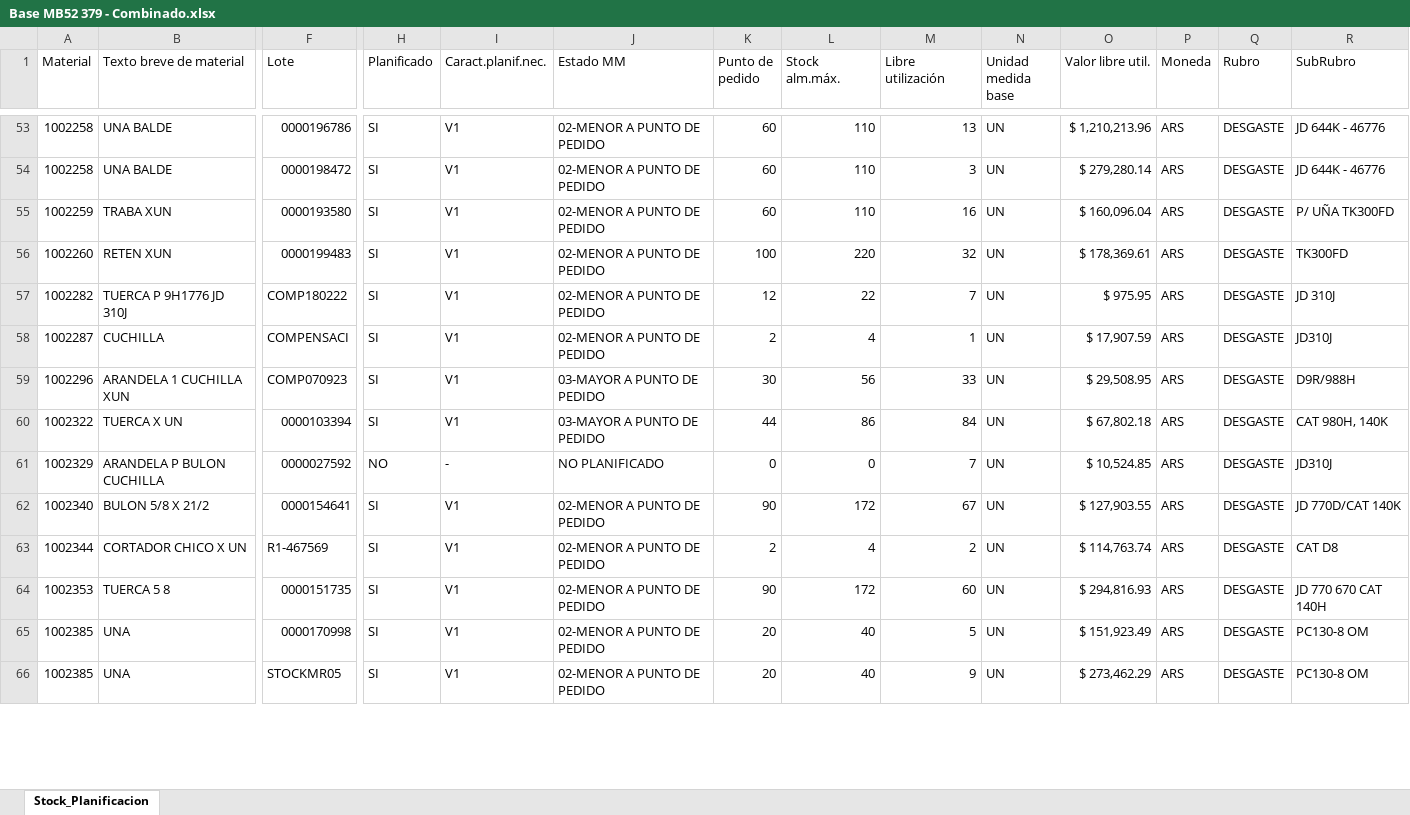
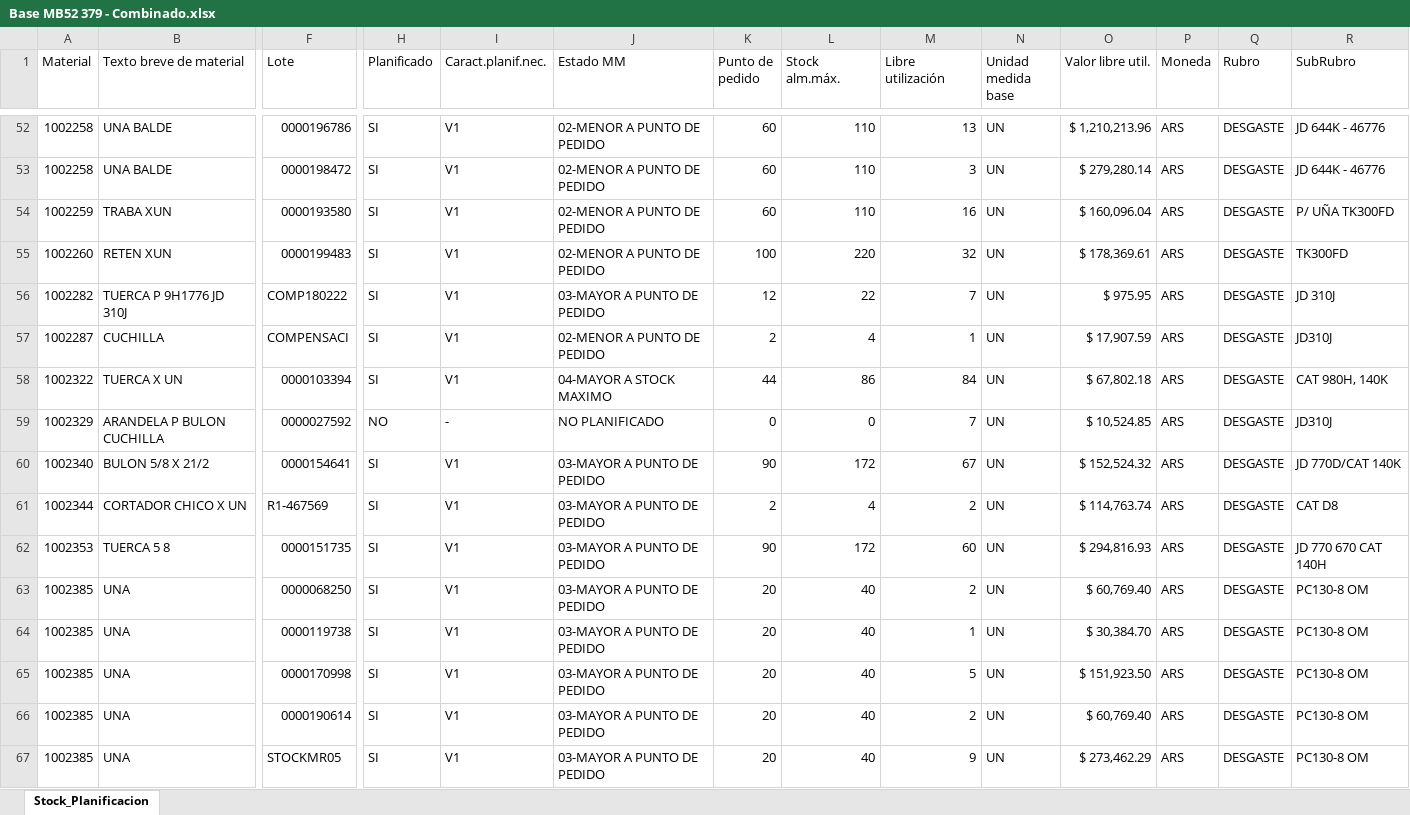
Before and after one commit to Abastecimiento-milicic/abast-milicic.github.io, an Excel workbook: data/Almacen MB52/Combinados/Base MB52 379 - Combinado.xlsx, sheet Stock_Planificacion, drawn as a sheet; only a part is shown, gaps mark what is left out; values as stored, in another font and other column widths than the file's, no cell formats; removed rows and columns are numbered as before the commit, all else as after; rows hold the shown columns only; the diff covers the shown part only; the diff names each change by its address in the sheet, - before the commit and + after, or states it on an @@ line.

```diff
--- a/data/Almacen MB52/Combinados/Base MB52 379 - Combinado.xlsx (sheet Stock_Planificacion)
+++ b/data/Almacen MB52/Combinados/Base MB52 379 - Combinado.xlsx (sheet Stock_Planificacion)
-J56 (Estado MM): 02-MENOR A PUNTO DE PEDIDO
+J56 (Estado MM): 03-MAYOR A PUNTO DE PEDIDO
-row 59: 1002296 | ARANDELA 1 CUCHILLA XUN | COMP070923 | SI | V1 | 03-MAYOR A PUNTO DE PEDIDO | 30 | 56 | 33 | UN | $ 29,508.95 | ARS | DESGASTE | D9R/988H
-J58 (Estado MM): 03-MAYOR A PUNTO DE PEDIDO
+J58 (Estado MM): 04-MAYOR A STOCK MAXIMO
-J60:J62 (Estado MM): 02-MENOR A PUNTO DE PEDIDO
+J60:J62 (Estado MM): 03-MAYOR A PUNTO DE PEDIDO
-O60 (Valor libre util.): $ 127,903.55
+O60 (Valor libre util.): $ 152,524.32
+row 63: 1002385 | UNA | 0000068250 | SI | V1 | 03-MAYOR A PUNTO DE PEDIDO | 20 | 40 | 2 | UN | $ 60,769.40 | ARS | DESGASTE | PC130-8 OM
+row 64: 1002385 | UNA | 0000119738 | SI | V1 | 03-MAYOR A PUNTO DE PEDIDO | 20 | 40 | 1 | UN | $ 30,384.70 | ARS | DESGASTE | PC130-8 OM
-J65 (Estado MM): 02-MENOR A PUNTO DE PEDIDO
+J65 (Estado MM): 03-MAYOR A PUNTO DE PEDIDO
-O65 (Valor libre util.): $ 151,923.49
+O65 (Valor libre util.): $ 151,923.50
+row 66: 1002385 | UNA | 0000190614 | SI | V1 | 03-MAYOR A PUNTO DE PEDIDO | 20 | 40 | 2 | UN | $ 60,769.40 | ARS | DESGASTE | PC130-8 OM
-J67 (Estado MM): 02-MENOR A PUNTO DE PEDIDO
+J67 (Estado MM): 03-MAYOR A PUNTO DE PEDIDO
```
Also changed, not shown: 75 added rows, 14 removed rows and 249 edited cells elsewhere in this sheet, cell formats, data/Almacen MB52/Base MB52 365.XLSX, data/Almacen MB52/Base MB52 374.XLSX, 48 other files.
